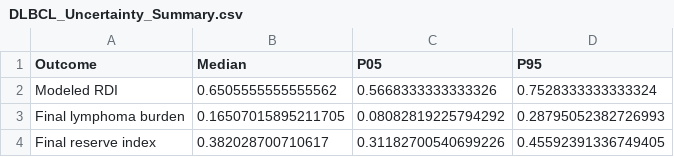
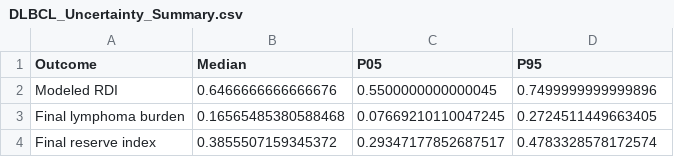
Before and after one commit to TitinPrihantini4/dlbcl-dynamic-reserve-model, a CSV file: DLBCL_Uncertainty_Summary.csv, drawn as a sheet.

```diff
--- a/DLBCL_Uncertainty_Summary.csv
+++ b/DLBCL_Uncertainty_Summary.csv
@@ -1,4 +1,4 @@
 Outcome,Median,P05,P95
-Modeled RDI,0.6505555555555562,0.5668333333333326,0.7528333333333324
-Final lymphoma burden,0.16507015895211705,0.08082819225794292,0.28795052382726993
-Final reserve index,0.382028700710617,0.31182700540699226,0.45592391336749405
+Modeled RDI,0.6466666666666676,0.5500000000000045,0.7499999999999896
+Final lymphoma burden,0.16565485380588468,0.07669210110047245,0.2724511449663405
+Final reserve index,0.3855507159345372,0.29347177852687517,0.4783328578172574
```
Also changed, not shown: DLBCL_Global_Sensitivity.csv, DLBCL_Scenario_Results.csv, 3 other files.
